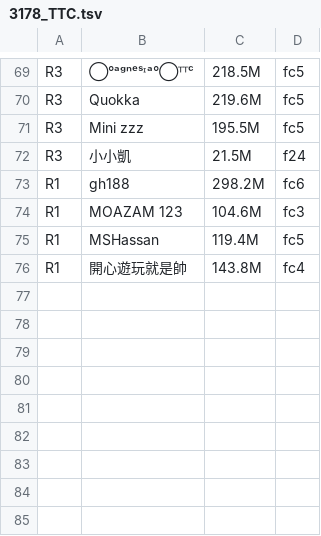
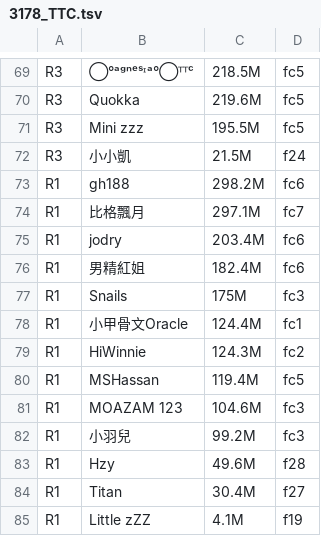
Before and after one commit to raggylug233/svs-stats, a TSV file: tools/transcripts/2026.09.06/3178_TTC.tsv, drawn as a sheet; only a part is shown, gaps mark what is left out.

```diff
--- a/tools/transcripts/2026.09.06/3178_TTC.tsv
+++ b/tools/transcripts/2026.09.06/3178_TTC.tsv
@@ -73,4 +73,13 @@ R3	小小凱	21.5M	f24
 R1	gh188	298.2M	fc6
+R1	比格飄月	297.1M	fc7
+R1	jodry	203.4M	fc6
+R1	男精紅姐	182.4M	fc6
+R1	Snails	175M	fc3
+R1	小甲骨文Oracle	124.4M	fc1
+R1	HiWinnie	124.3M	fc2
+R1	MSHassan	119.4M	fc5
 R1	MOAZAM 123	104.6M	fc3
-R1	MSHassan	119.4M	fc5
-R1	開心遊玩就是帥	143.8M	fc4
+R1	小羽兒	99.2M	fc3
+R1	Hzy	49.6M	f28
+R1	Titan	30.4M	f27
+R1	Little zZZ	4.1M	f19
```
Also changed, not shown: 4 other files.
